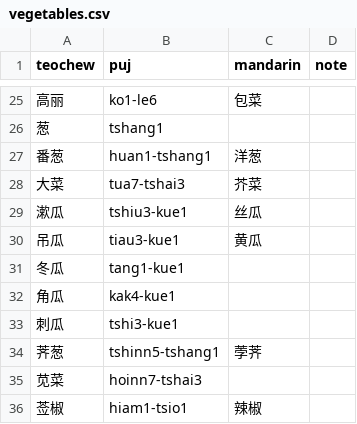
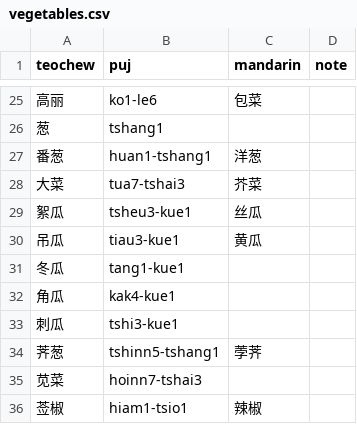
Before and after one commit to pujdict/pujbase, a CSV file: phrases/vegetables.csv, drawn as a sheet; only a part is shown, gaps mark what is left out.

```diff
--- a/phrases/vegetables.csv
+++ b/phrases/vegetables.csv
@@ -28,3 +28,3 @@ teochew,puj,mandarin,note
 大菜,tua7-tshai3,芥菜,
-漱瓜,tshiu3-kue1,丝瓜,
+絮瓜,tsheu3-kue1,丝瓜,
 吊瓜,tiau3-kue1,黄瓜,
```
Also changed, not shown: 1 other file.
